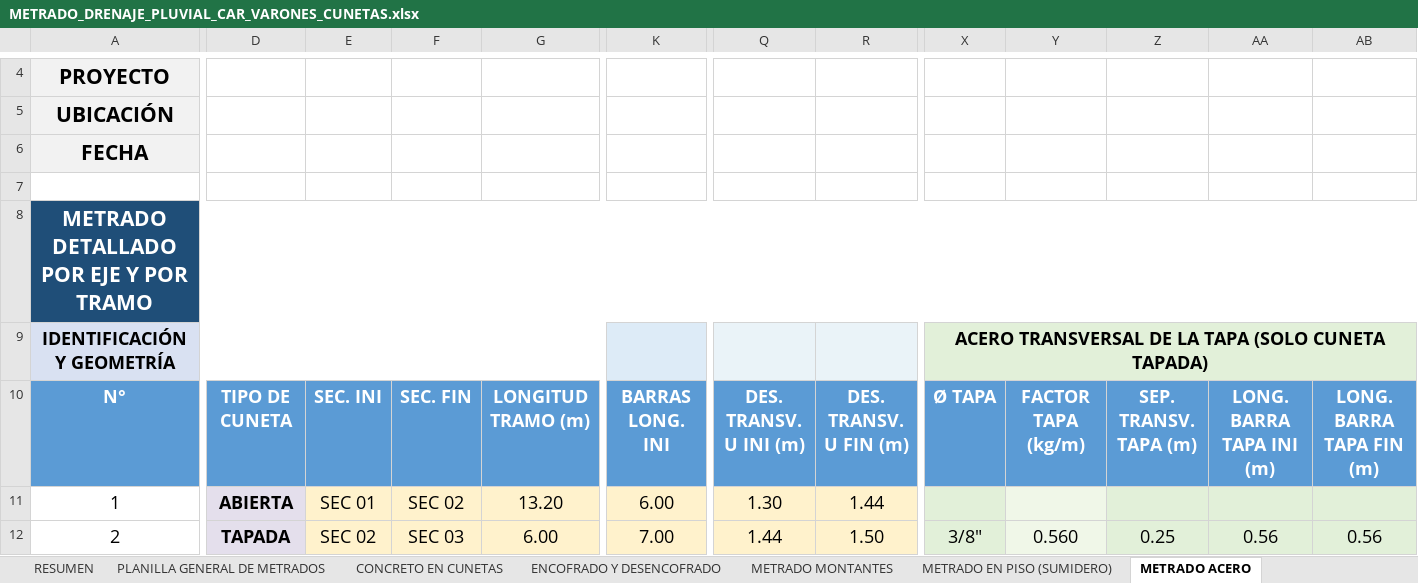
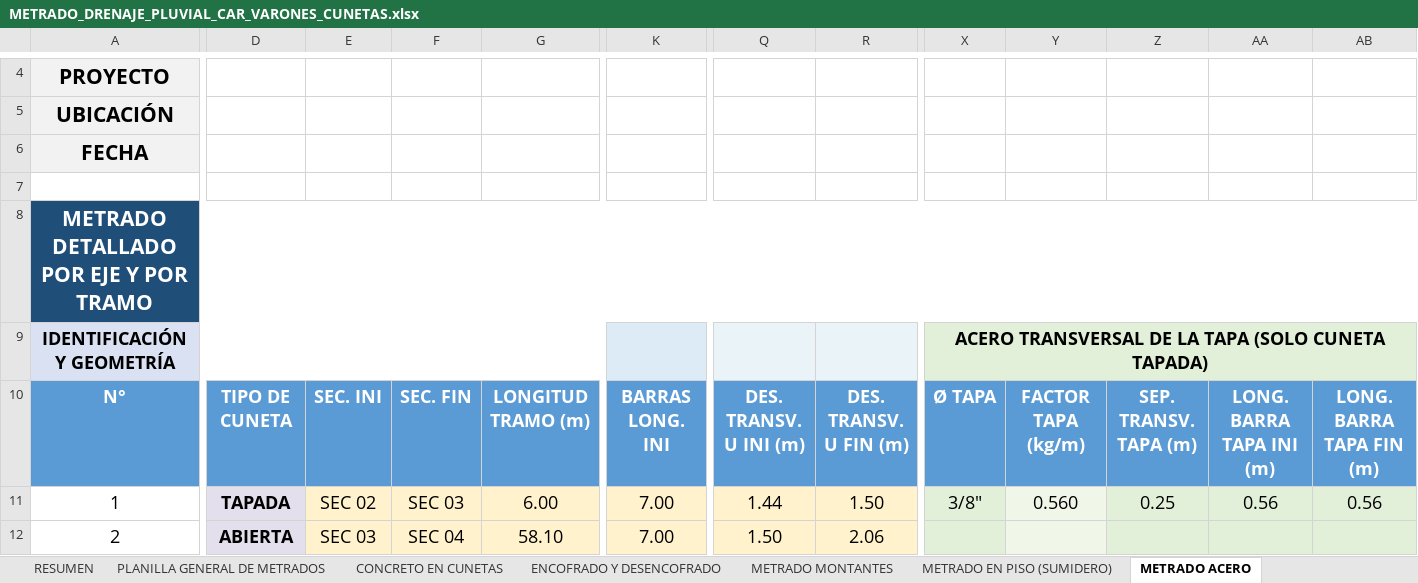
Before and after one commit to josedelcarmenpizarrosuarez10-debug/holaaa, an Excel workbook: entregables/METRADO_DRENAJE_PLUVIAL_CAR_VARONES_CUNETAS.xlsx, sheet METRADO ACERO, drawn as a sheet; only a part is shown, gaps mark what is left out; values as stored, in another font and other column widths than the file's, no borders; conditional formats not drawn; the diff covers the shown part only; the diff names each change by its address in the sheet, - before the commit and + after, or states it on an @@ line.

```diff
--- a/entregables/METRADO_DRENAJE_PLUVIAL_CAR_VARONES_CUNETAS.xlsx (sheet METRADO ACERO)
+++ b/entregables/METRADO_DRENAJE_PLUVIAL_CAR_VARONES_CUNETAS.xlsx (sheet METRADO ACERO)
-D11: ABIERTA
+D11: TAPADA
-E11: SEC 01
+E11: SEC 02
-F11: SEC 02
+F11: SEC 03
-G11: 13.20
+G11: 6.00
-K11: 6.00
+K11: 7.00
-Q11: 1.30
+Q11: 1.44
-R11: 1.44
+R11: 1.50
-X11: (empty)
+X11: 3/8"
-Y11: (empty)
+Y11: 0.560
-Z11: (empty)
+Z11: 0.25
-AA11: (empty)
+AA11: 0.56
-AB11: (empty)
+AB11: 0.56
-D12: TAPADA
+D12: ABIERTA
-E12: SEC 02
+E12: SEC 03
-F12: SEC 03
+F12: SEC 04
-G12: 6.00
+G12: 58.10
-Q12: 1.44
+Q12: 1.50
-R12: 1.50
+R12: 2.06
-X12: 3/8"
+X12: (empty)
-Y12: 0.560
+Y12: (empty)
-Z12: 0.25
+Z12: (empty)
-AA12: 0.56
+AA12: (empty)
-AB12: 0.56
+AB12: (empty)
```
Also changed, not shown: 1 added row, 1 removed row and 167 edited cells elsewhere in this sheet, sheet METRADO DE CURADO, sheet METRADO DE REJILLAS, 1 other file.
